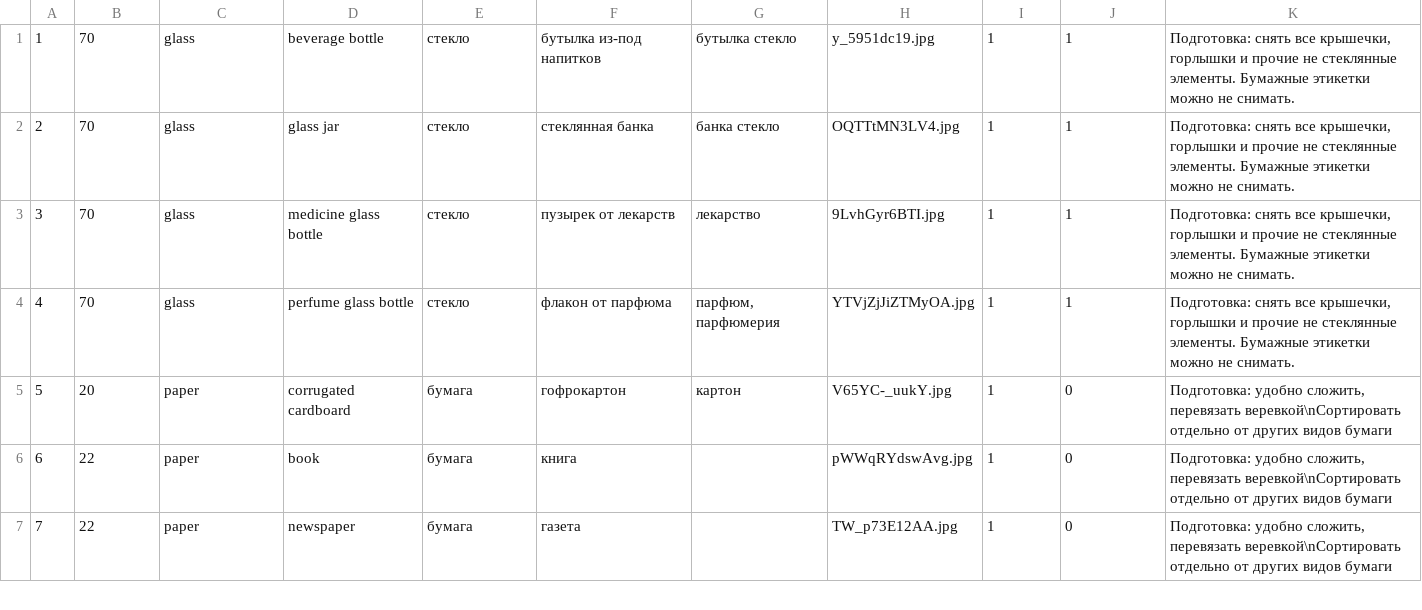
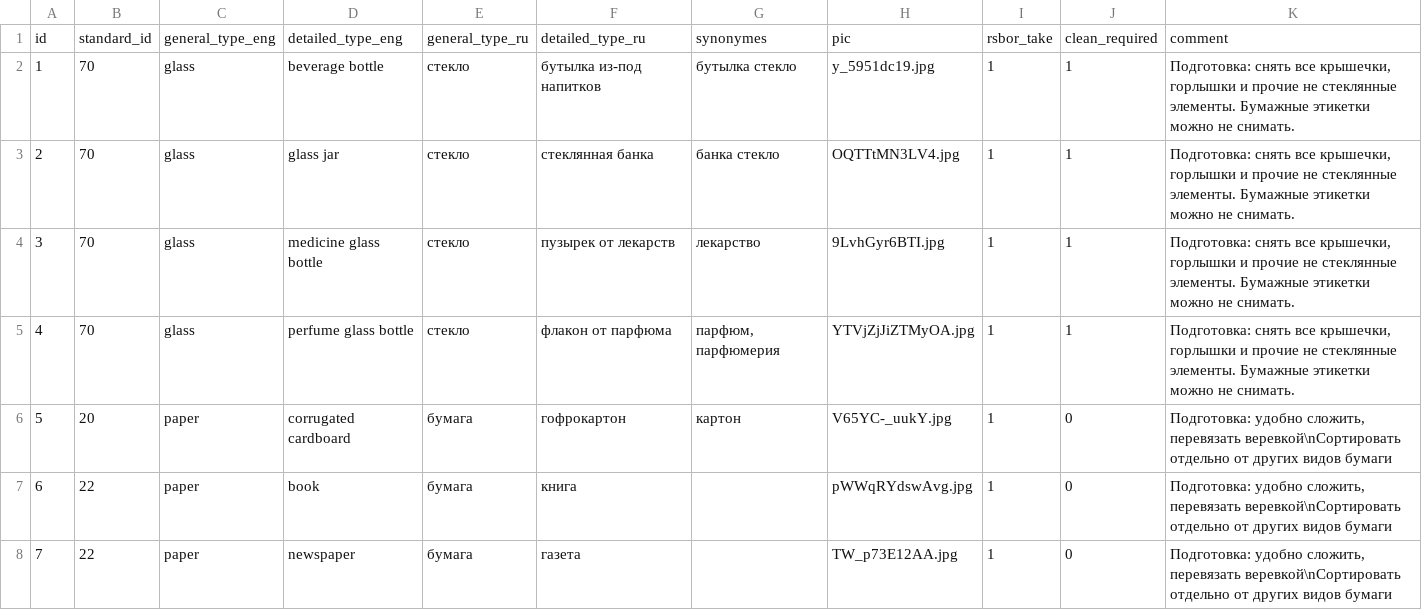
Before and after one commit to openrecycle/open_data, a CSV file: waste_db.csv, drawn as a sheet; only a part is shown.

Commit message:
headers added

```diff
--- a/waste_db.csv
+++ b/waste_db.csv
@@ -1 +1,2 @@
+"id", "standard_id", "general_type_eng", "detailed_type_eng", "general_type_ru", "detailed_type_ru", "synonymes", "pic", "rsbor_take", "clean_required", "comment"
 "1", "70", "glass", "beverage bottle", "стекло", "бутылка из-под напитков", "бутылка стекло", "y_5951dc19.jpg", "1", "1", "Подготовка: снять все крышечки, горлышки и прочие не стеклянные элементы. Бумажные этикетки можно не снимать."
```
